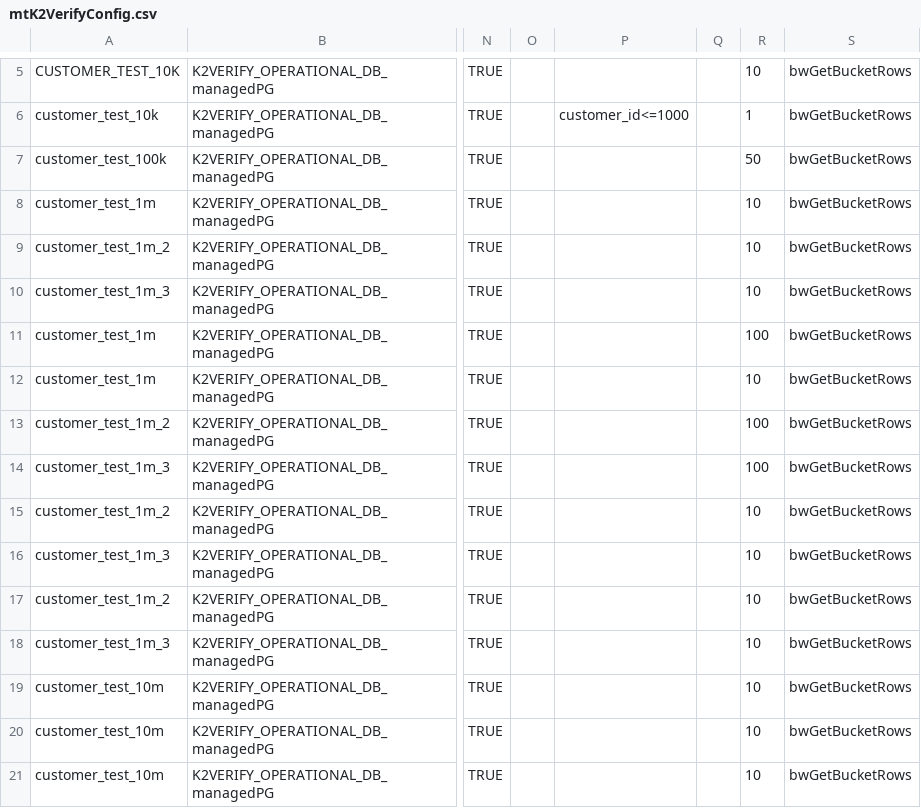
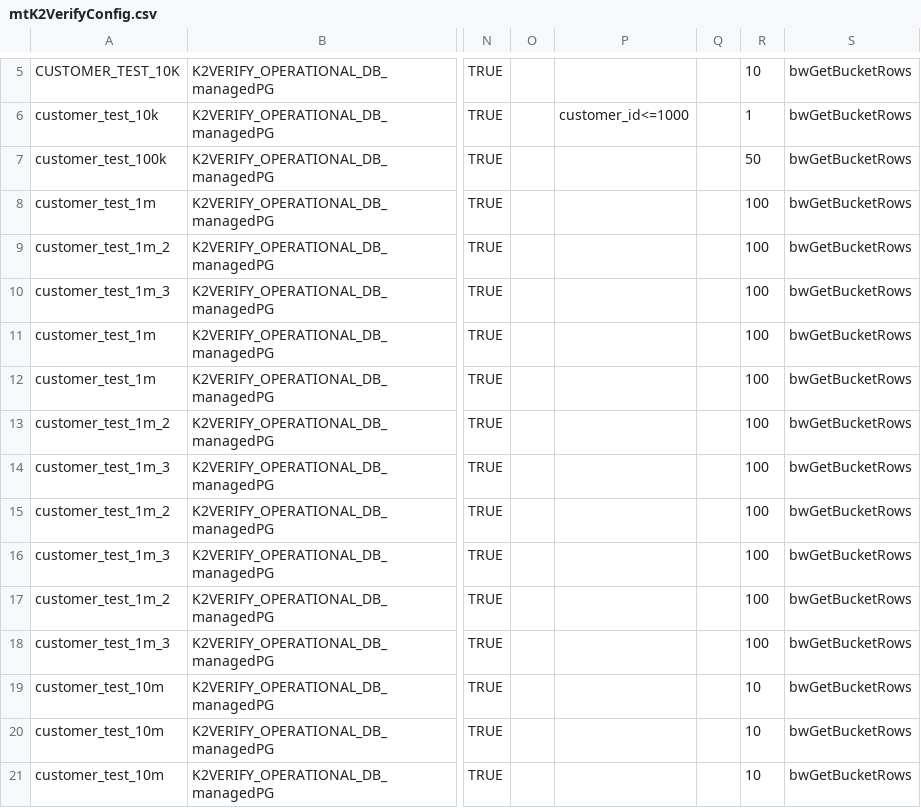
Before and after one commit to giladsalem1/k2veirfy, a CSV file: Implementation/LogicalUnits/K2Verify/Mtable/mtK2VerifyConfig.csv, drawn as a sheet; only a part is shown, gaps mark what is left out; the diff names each change by its address in the sheet, - before the commit and + after, or states it on an @@ line.

Commit message:
aaa

```diff
--- a/Implementation/LogicalUnits/K2Verify/Mtable/mtK2VerifyConfig.csv
+++ b/Implementation/LogicalUnits/K2Verify/Mtable/mtK2VerifyConfig.csv
-R8:R10: 10
+R8:R10: 100
-R12: 10
+R12: 100
-R15:R18: 10
+R15:R18: 100
```
